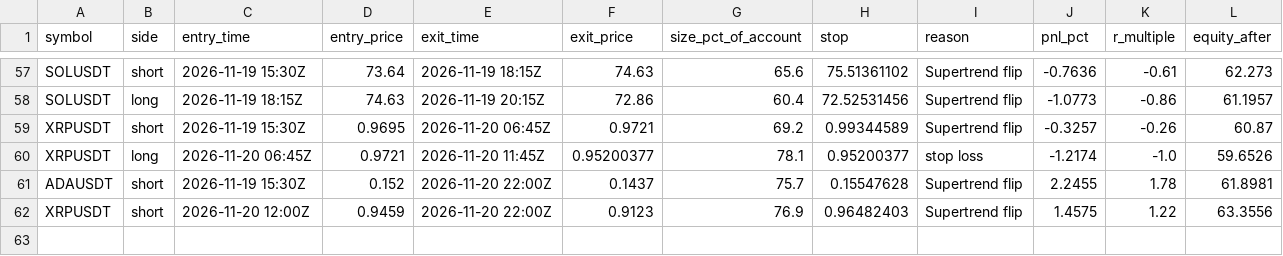
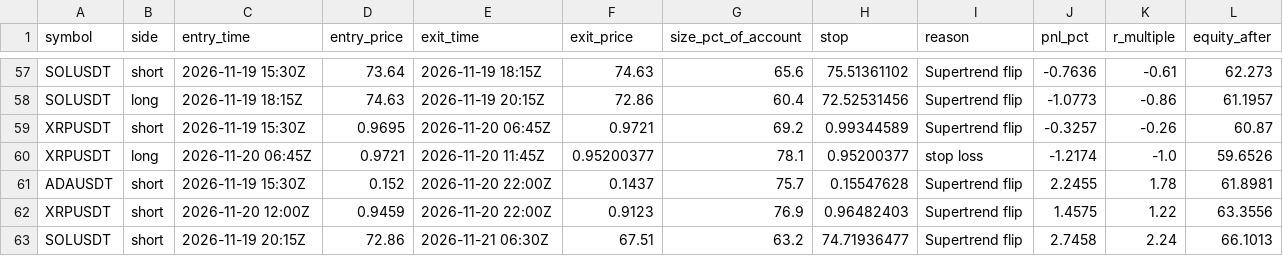
Before and after one commit to d4gh9jzy4p-arch/dema-supertrend-paper, a CSV file: trades_v2.csv, drawn as a sheet; only a part is shown, gaps mark what is left out.

```diff
--- a/trades_v2.csv
+++ b/trades_v2.csv
@@ -62 +62,2 @@ ADAUSDT,short,2026-11-19 15:30Z,0.152,2026-11-20 22:00Z,0.1437,75.7,0.15547628,S
 XRPUSDT,short,2026-11-20 12:00Z,0.9459,2026-11-20 22:00Z,0.9123,76.9,0.96482403,Supertrend flip,1.4575,1.22,63.3556
+SOLUSDT,short,2026-11-19 20:15Z,72.86,2026-11-21 06:30Z,67.51,63.2,74.71936477,Supertrend flip,2.7458,2.24,66.1013
```
Also changed, not shown: trades.csv, 8 other files.
